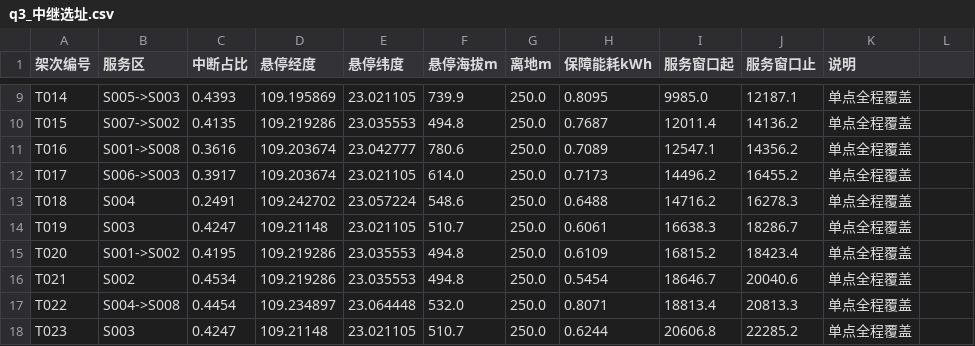
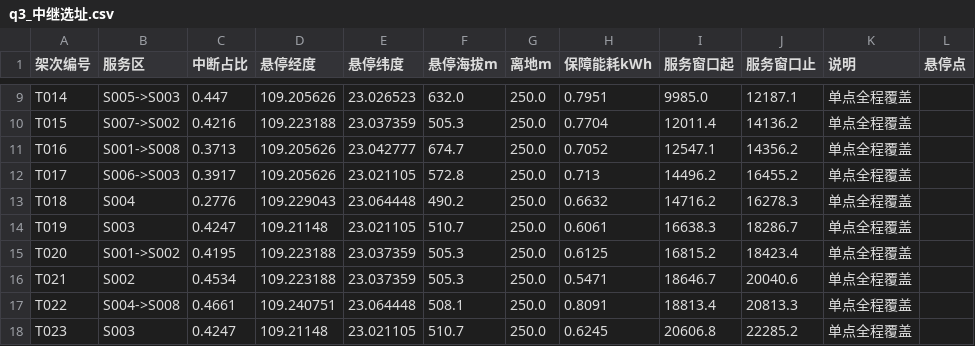
Before and after one commit to starfruitsz/MathAgent, a CSV file: outputs/q3/tables/q3_中继选址.csv, drawn as a sheet; only a part is shown, gaps mark what is left out; the diff covers the shown part only; the diff names each change by its address in the sheet, - before the commit and + after, or states it on an @@ line.

```diff
--- a/outputs/q3/tables/q3_中继选址.csv
+++ b/outputs/q3/tables/q3_中继选址.csv
-L1: (empty)
+L1: 悬停点
-C9 (中断占比): 0.4393
+C9 (中断占比): 0.447
-D9 (悬停经度): 109.195869
+D9 (悬停经度): 109.205626
-E9 (悬停纬度): 23.021105
+E9 (悬停纬度): 23.026523
-F9 (悬停海拔m): 739.9
+F9 (悬停海拔m): 632.0
-H9 (保障能耗kWh): 0.8095
+H9 (保障能耗kWh): 0.7951
-C10 (中断占比): 0.4135
+C10 (中断占比): 0.4216
-D10 (悬停经度): 109.219286
+D10 (悬停经度): 109.223188
-E10 (悬停纬度): 23.035553
+E10 (悬停纬度): 23.037359
-F10 (悬停海拔m): 494.8
+F10 (悬停海拔m): 505.3
-H10 (保障能耗kWh): 0.7687
+H10 (保障能耗kWh): 0.7704
-C11 (中断占比): 0.3616
+C11 (中断占比): 0.3713
-D11:D12 (悬停经度): 109.203674
+D11:D12 (悬停经度): 109.205626
-F11 (悬停海拔m): 780.6
+F11 (悬停海拔m): 674.7
-H11 (保障能耗kWh): 0.7089
+H11 (保障能耗kWh): 0.7052
-F12 (悬停海拔m): 614.0
+F12 (悬停海拔m): 572.8
-H12 (保障能耗kWh): 0.7173
+H12 (保障能耗kWh): 0.713
-C13 (中断占比): 0.2491
+C13 (中断占比): 0.2776
-D13 (悬停经度): 109.242702
+D13 (悬停经度): 109.229043
-E13 (悬停纬度): 23.057224
+E13 (悬停纬度): 23.064448
-F13 (悬停海拔m): 548.6
+F13 (悬停海拔m): 490.2
-H13 (保障能耗kWh): 0.6488
+H13 (保障能耗kWh): 0.6632
-D15:D16 (悬停经度): 109.219286
+D15:D16 (悬停经度): 109.223188
-E15:E16 (悬停纬度): 23.035553
+E15:E16 (悬停纬度): 23.037359
-F15:F16 (悬停海拔m): 494.8
+F15:F16 (悬停海拔m): 505.3
-H15 (保障能耗kWh): 0.6109
+H15 (保障能耗kWh): 0.6125
-H16 (保障能耗kWh): 0.5454
+H16 (保障能耗kWh): 0.5471
-C17 (中断占比): 0.4454
+C17 (中断占比): 0.4661
-D17 (悬停经度): 109.234897
+D17 (悬停经度): 109.240751
-F17 (悬停海拔m): 532.0
+F17 (悬停海拔m): 508.1
-H17 (保障能耗kWh): 0.8071
+H17 (保障能耗kWh): 0.8091
-H18 (保障能耗kWh): 0.6244
+H18 (保障能耗kWh): 0.6245
```
Also changed, not shown: 87 edited cells elsewhere in this file, 19 other files.
